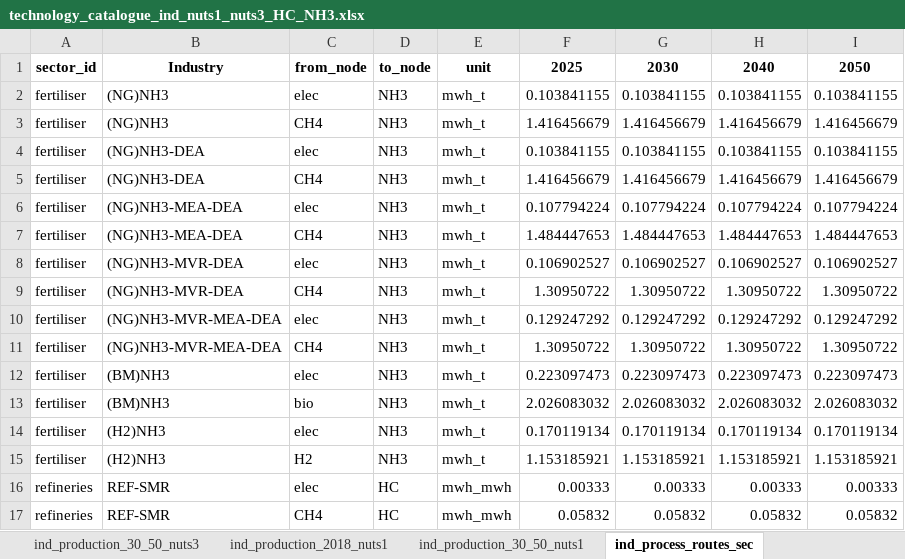
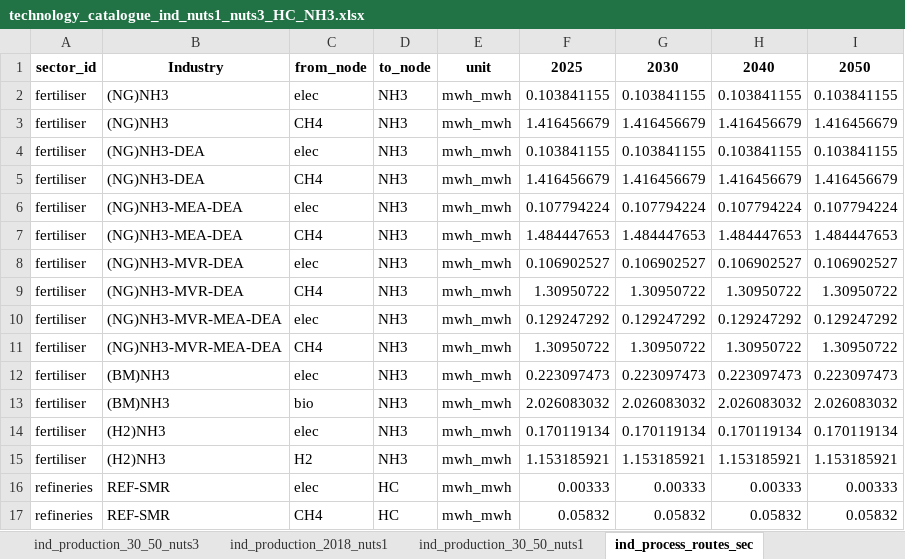
Before and after one commit to MOPO-industry/technology-catalogue-and-gap-analysis, an Excel workbook: outputs/technology_catalogue/technology_catalogue_ind_nuts1_nuts3_HC_NH3.xlsx, sheet ind_process_routes_sec, drawn as a sheet; only a part is shown; values as stored, in another font and other column widths than the file's, no borders; the diff names each change by its address in the sheet, - before the commit and + after, or states it on an @@ line.

```diff
--- a/outputs/technology_catalogue/technology_catalogue_ind_nuts1_nuts3_HC_NH3.xlsx (sheet ind_process_routes_sec)
+++ b/outputs/technology_catalogue/technology_catalogue_ind_nuts1_nuts3_HC_NH3.xlsx (sheet ind_process_routes_sec)
-E2:E15: mwh_t
+E2:E15: mwh_mwh
```
Also changed, not shown: sheet ind_process_routes_capex, sheet ind_process_routes_fom, sheet ind_production_2018_nuts1, sheet ind_production_30_50_nuts1, input_data/extra_data/Mopo_Data_Collection_CH_NO_UK.xlsx, input_data/extra_data/extra_data_processes.xlsx, 4 other files.
